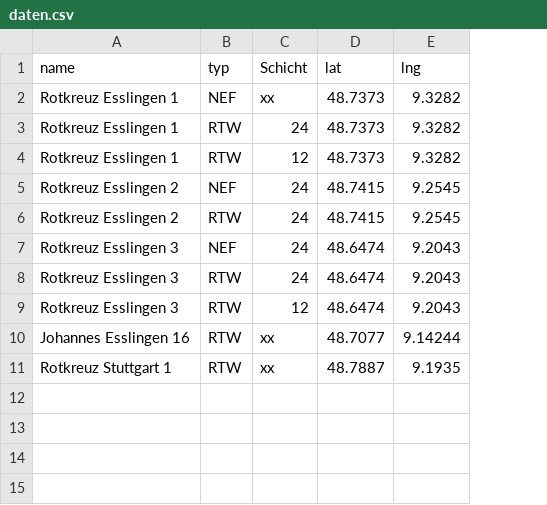
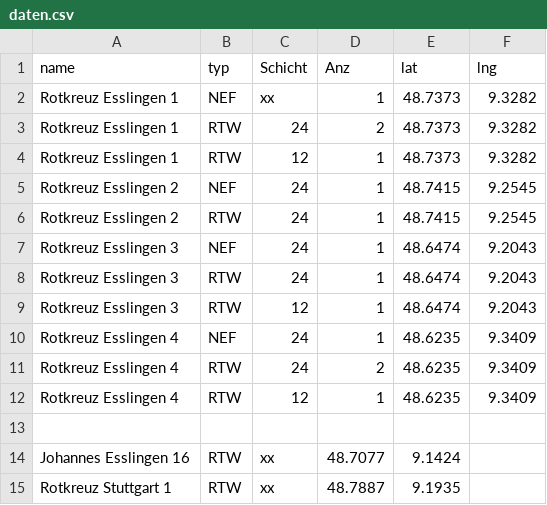
Before and after one commit to LittleT-2/Wachen-Karte, a CSV file: daten.csv, drawn as a sheet; addresses are those after the commit; the diff names each change by its address in the sheet, - before the commit and + after, or states it on an @@ line.

Commit message:
Update daten.csv

```diff
--- a/daten.csv
+++ b/daten.csv
+column D (Anz), rows 2-9: 1 | 2 | 1 | 1 | 1 | 1 | 1 | 1; rows 14-15: 48.7077 | 48.7887
+row 10: Rotkreuz Esslingen 4 | NEF | 24 | 1 | 48.6235 | 9.3409
+row 11: Rotkreuz Esslingen 4 | RTW | 24 | 2 | 48.6235 | 9.3409
+row 12: Rotkreuz Esslingen 4 | RTW | 12 | 1 | 48.6235 | 9.3409
+row 13: (empty)
-E14 (lat): 48.7077
+E14 (lat): 9.1424
-F14 (lng): 9.14244
+F14 (lng): (empty)
-E15 (lat): 48.7887
+E15 (lat): 9.1935
-F15 (lng): 9.1935
+F15 (lng): (empty)
```
